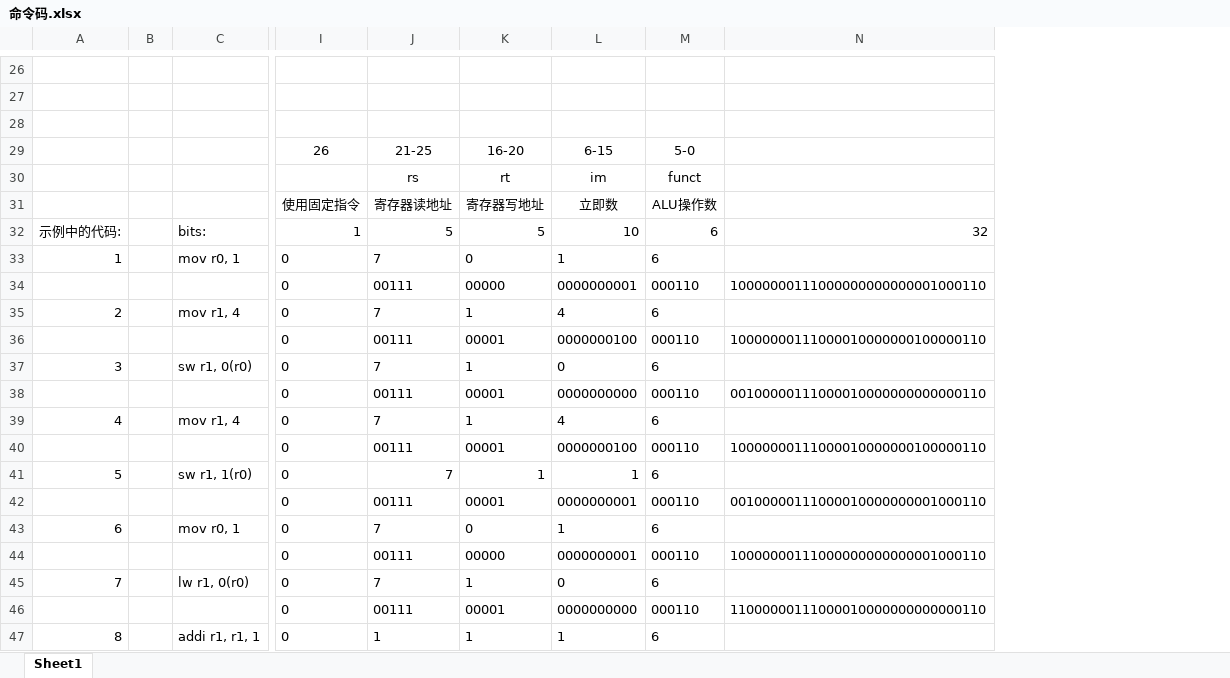
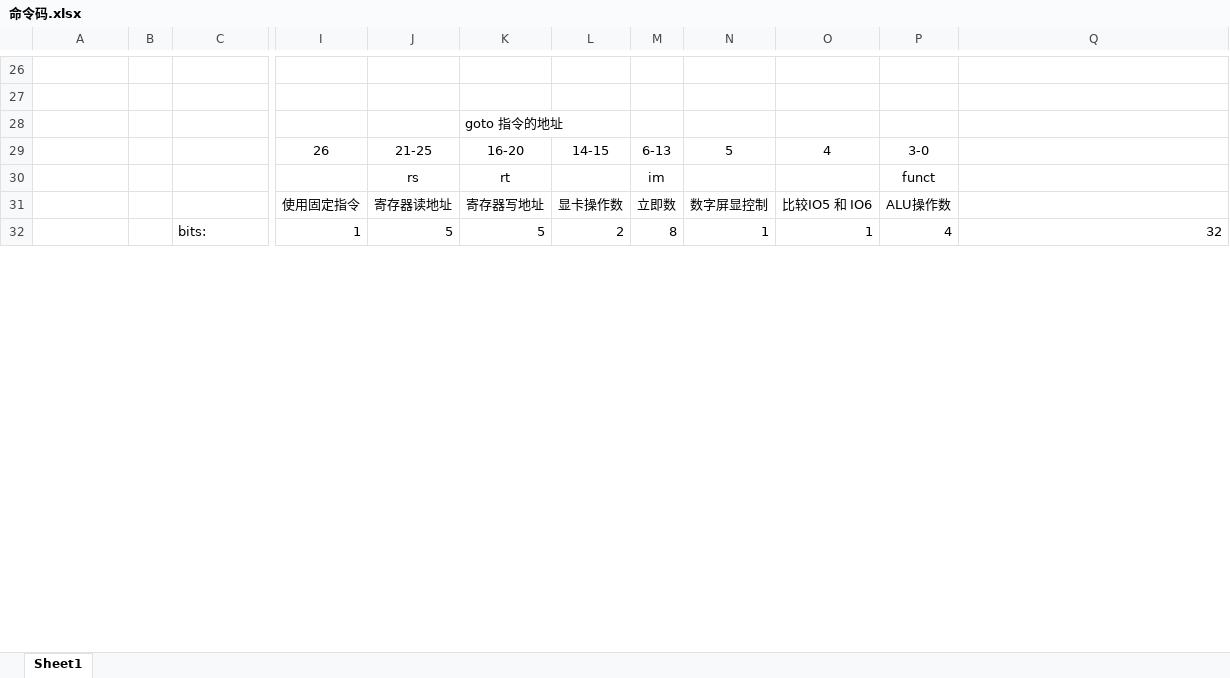
Before and after one commit to Nambers/logisim_snake, an Excel workbook: 命令码.xlsx, sheet Sheet1, drawn as a sheet; only a part is shown, gaps mark what is left out; values as stored, in another font and other column widths than the file's, no borders; charts and pictures not drawn; removed rows and columns are numbered as before the commit, all else as after; rows hold the shown columns only; the diff covers the shown part only; the diff names each change by its address in the sheet, - before the commit and + after, or states it on an @@ line.

Commit message:
完善得分机制(不过还有点问题), 修复if goto 逻辑处理，优化指令集

```diff
--- a/命令码.xlsx (sheet Sheet1)
+++ b/命令码.xlsx (sheet Sheet1)
-column L, rows 29-32: 6-15 | im | 立即数 | 10
-column M, rows 29-32: 5-0 | funct | ALU操作数 | 6
+column L, rows 29-32: 14-15 |  | 显卡操作数 | 2
+column M, rows 29-32: 6-13 | im | 立即数 | 8
+column N, rows 29-32: 5 |  | 数字屏显控制 | 1
+column O, rows 29-32: 4 |  | 比较IO5 和 IO6 | 1
+column P, rows 29-32: 3-0 | funct | ALU操作数 | 4
-K28: (empty)
+K28: goto 指令的地址
@@ column A renumbered between rows 32 and 73 @@
-row 33: 1 |  | mov r0, 1 | 0 | 7 | 0 | 1 | 6
-row 34:  |  |  | 0 | 00111 | 00000 | 0000000001 | 000110 | 10000000111000000000000001000110
-row 35: 2 |  | mov r1, 4 | 0 | 7 | 1 | 4 | 6
-row 36:  |  |  | 0 | 00111 | 00001 | 0000000100 | 000110 | 10000000111000010000000100000110
-row 37: 3 |  | sw r1, 0(r0) | 0 | 7 | 1 | 0 | 6
-row 38:  |  |  | 0 | 00111 | 00001 | 0000000000 | 000110 | 00100000111000010000000000000110
-row 39: 4 |  | mov r1, 4 | 0 | 7 | 1 | 4 | 6
-row 40:  |  |  | 0 | 00111 | 00001 | 0000000100 | 000110 | 10000000111000010000000100000110
-row 41: 5 |  | sw r1, 1(r0) | 0 | 7 | 1 | 1 | 6
-row 42:  |  |  | 0 | 00111 | 00001 | 0000000001 | 000110 | 00100000111000010000000001000110
-row 43: 6 |  | mov r0, 1 | 0 | 7 | 0 | 1 | 6
-row 44:  |  |  | 0 | 00111 | 00000 | 0000000001 | 000110 | 10000000111000000000000001000110
-row 45: 7 |  | lw r1, 0(r0) | 0 | 7 | 1 | 0 | 6
-row 46:  |  |  | 0 | 00111 | 00001 | 0000000000 | 000110 | 11000000111000010000000000000110
-row 47: 8 |  | addi r1, r1, 1 | 0 | 1 | 1 | 1 | 6
```
Also changed, not shown: 39 added rows, 12 removed rows, 12 edited cells and cell formats elsewhere in this sheet, formulas that keep their value, charts or pictures, 4 other files.
